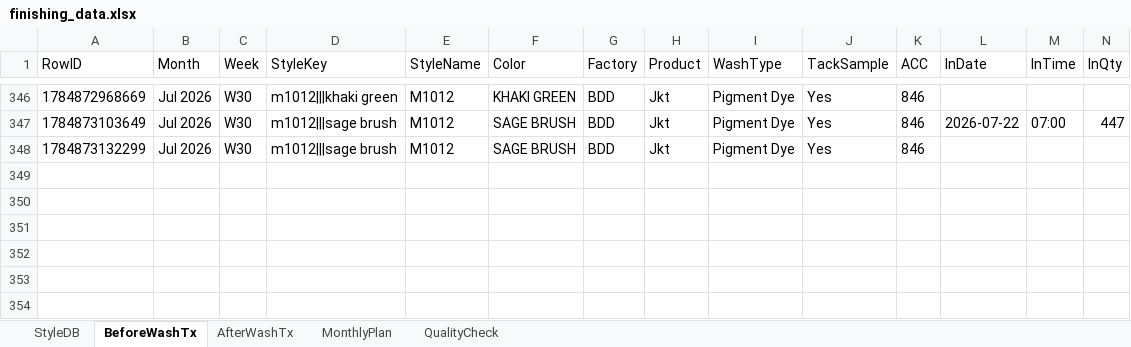
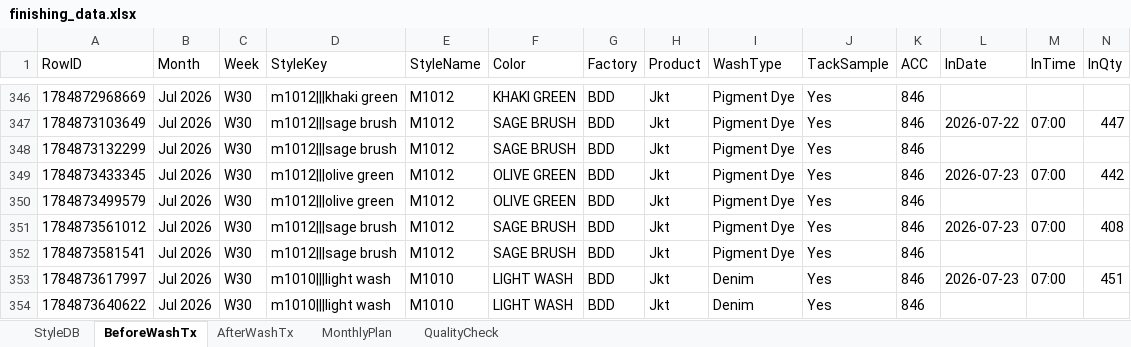
Before and after one commit to Ashen0923/finishing-tracker, an Excel workbook: finishing_data.xlsx, sheet BeforeWashTx, drawn as a sheet; only a part is shown, gaps mark what is left out; values as stored, in another font and other column widths than the file's, no borders; rows hold the shown columns only; the diff names each change by its address in the sheet, - before the commit and + after, or states it on an @@ line.

Commit message:
Update 2026-07-24T06:14:06.124Z

```diff
--- a/finishing_data.xlsx (sheet BeforeWashTx)
+++ b/finishing_data.xlsx (sheet BeforeWashTx)
+row 349: 1784873433345 | Jul 2026 | W30 | m1012|||olive green | M1012 | OLIVE GREEN | BDD | Jkt | Pigment Dye | Yes | 846 | 2026-07-23 | 07:00 | 442
+row 350: 1784873499579 | Jul 2026 | W30 | m1012|||olive green | M1012 | OLIVE GREEN | BDD | Jkt | Pigment Dye | Yes | 846
+row 351: 1784873561012 | Jul 2026 | W30 | m1012|||sage brush | M1012 | SAGE BRUSH | BDD | Jkt | Pigment Dye | Yes | 846 | 2026-07-23 | 07:00 | 408
+row 352: 1784873581541 | Jul 2026 | W30 | m1012|||sage brush | M1012 | SAGE BRUSH | BDD | Jkt | Pigment Dye | Yes | 846
+row 353: 1784873617997 | Jul 2026 | W30 | m1010|||light wash | M1010 | LIGHT WASH | BDD | Jkt | Denim | Yes | 846 | 2026-07-23 | 07:00 | 451
+row 354: 1784873640622 | Jul 2026 | W30 | m1010|||light wash | M1010 | LIGHT WASH | BDD | Jkt | Denim | Yes | 846
```
